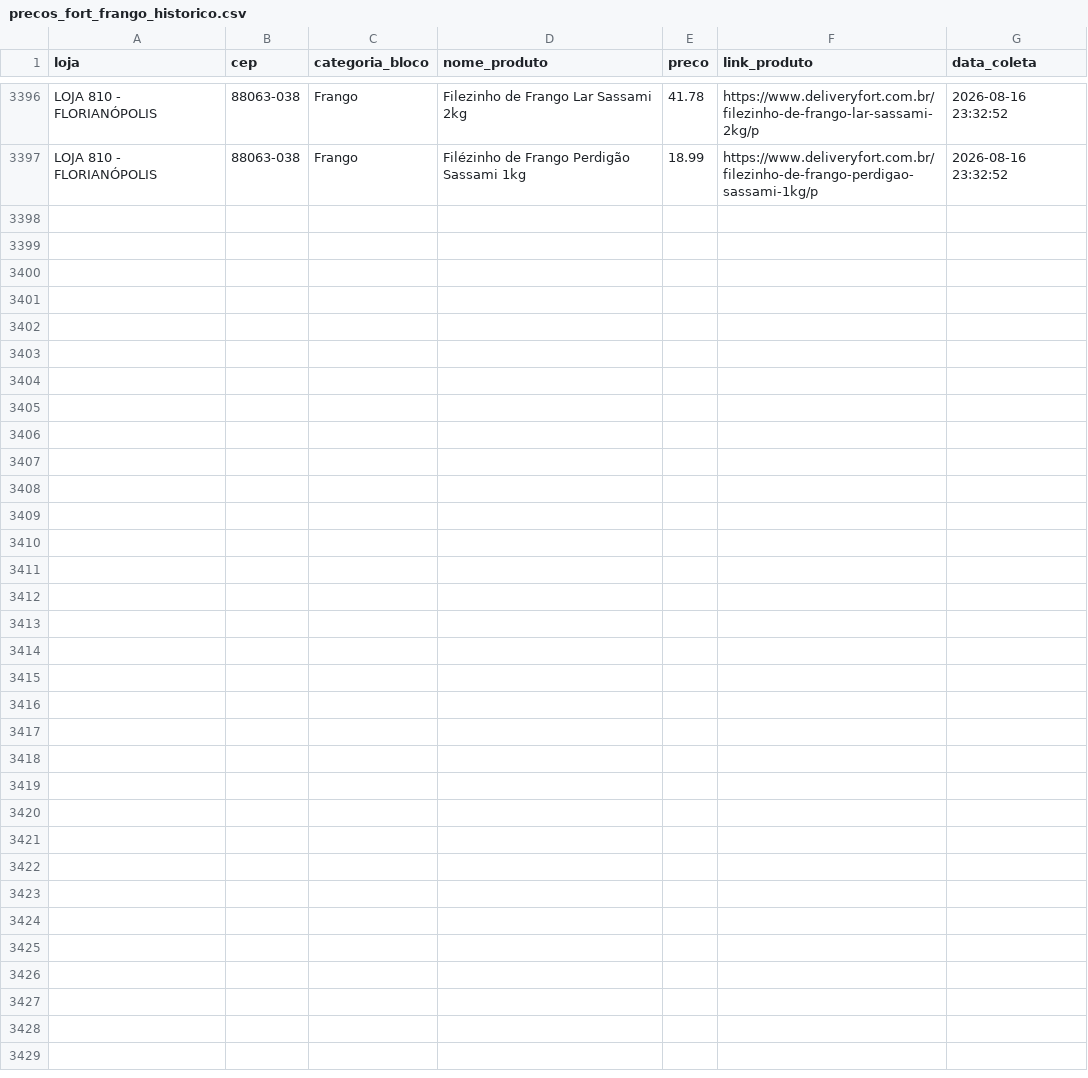
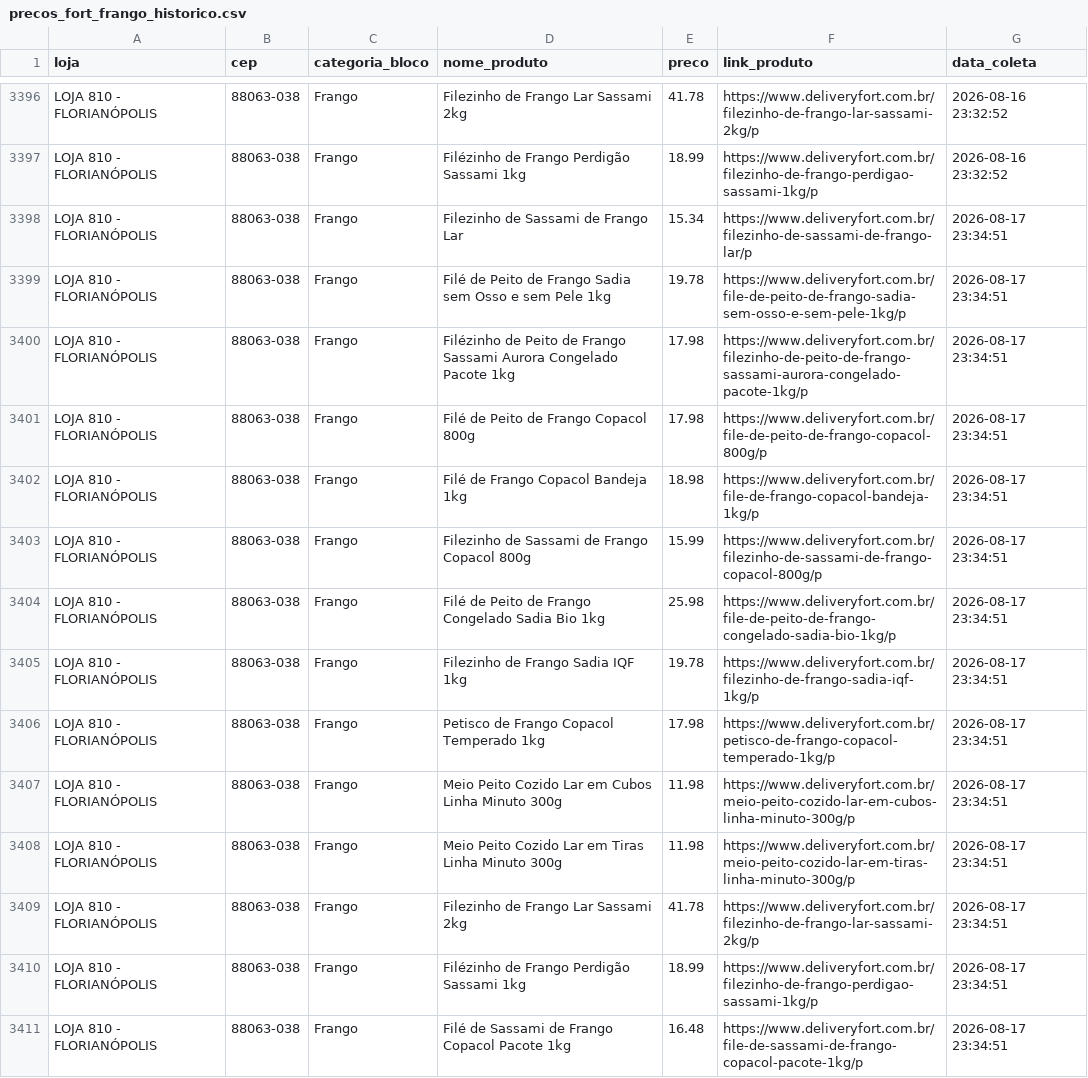
Before and after one commit to andreromaooliveira90/PROJETO_PRECOS_FORT, a CSV file: data/raw/precos_fort_frango_historico.csv, drawn as a sheet; only a part is shown, gaps mark what is left out; the diff names each change by its address in the sheet, - before the commit and + after, or states it on an @@ line.

```diff
--- a/data/raw/precos_fort_frango_historico.csv
+++ b/data/raw/precos_fort_frango_historico.csv
+row 3398: LOJA 810 - FLORIANÓPOLIS | 88063-038 | Frango | Filezinho de Sassami de Frango Lar | 15.34 | https://www.deliveryfort.com.br/filezinho-de-sassami-de-frango-lar/p | 2026-08-17 23:34:51
+row 3399: LOJA 810 - FLORIANÓPOLIS | 88063-038 | Frango | Filé de Peito de Frango Sadia sem Osso e sem Pele 1kg | 19.78 | https://www.deliveryfort.com.br/file-de-peito-de-frango-sadia-sem-osso-e-sem-pele-1kg/p | 2026-08-17 23:34:51
+row 3400: LOJA 810 - FLORIANÓPOLIS | 88063-038 | Frango | Filézinho de Peito de Frango Sassami Aurora Congelado Pacote 1kg | 17.98 | https://www.deliveryfort.com.br/filezinho-de-peito-de-frango-sassami-aurora-congelado-pacote-1kg/p | 2026-08-17 23:34:51
+row 3401: LOJA 810 - FLORIANÓPOLIS | 88063-038 | Frango | Filé de Peito de Frango Copacol 800g | 17.98 | https://www.deliveryfort.com.br/file-de-peito-de-frango-copacol-800g/p | 2026-08-17 23:34:51
+row 3402: LOJA 810 - FLORIANÓPOLIS | 88063-038 | Frango | Filé de Frango Copacol Bandeja 1kg | 18.98 | https://www.deliveryfort.com.br/file-de-frango-copacol-bandeja-1kg/p | 2026-08-17 23:34:51
+row 3403: LOJA 810 - FLORIANÓPOLIS | 88063-038 | Frango | Filezinho de Sassami de Frango Copacol 800g | 15.99 | https://www.deliveryfort.com.br/filezinho-de-sassami-de-frango-copacol-800g/p | 2026-08-17 23:34:51
+row 3404: LOJA 810 - FLORIANÓPOLIS | 88063-038 | Frango | Filé de Peito de Frango Congelado Sadia Bio 1kg | 25.98 | https://www.deliveryfort.com.br/file-de-peito-de-frango-congelado-sadia-bio-1kg/p | 2026-08-17 23:34:51
+row 3405: LOJA 810 - FLORIANÓPOLIS | 88063-038 | Frango | Filezinho de Frango Sadia IQF 1kg | 19.78 | https://www.deliveryfort.com.br/filezinho-de-frango-sadia-iqf-1kg/p | 2026-08-17 23:34:51
+row 3406: LOJA 810 - FLORIANÓPOLIS | 88063-038 | Frango | Petisco de Frango Copacol Temperado 1kg | 17.98 | https://www.deliveryfort.com.br/petisco-de-frango-copacol-temperado-1kg/p | 2026-08-17 23:34:51
+row 3407: LOJA 810 - FLORIANÓPOLIS | 88063-038 | Frango | Meio Peito Cozido Lar em Cubos Linha Minuto 300g | 11.98 | https://www.deliveryfort.com.br/meio-peito-cozido-lar-em-cubos-linha-minuto-300g/p | 2026-08-17 23:34:51
+row 3408: LOJA 810 - FLORIANÓPOLIS | 88063-038 | Frango | Meio Peito Cozido Lar em Tiras Linha Minuto 300g | 11.98 | https://www.deliveryfort.com.br/meio-peito-cozido-lar-em-tiras-linha-minuto-300g/p | 2026-08-17 23:34:51
+row 3409: LOJA 810 - FLORIANÓPOLIS | 88063-038 | Frango | Filezinho de Frango Lar Sassami 2kg | 41.78 | https://www.deliveryfort.com.br/filezinho-de-frango-lar-sassami-2kg/p | 2026-08-17 23:34:51
+row 3410: LOJA 810 - FLORIANÓPOLIS | 88063-038 | Frango | Filézinho de Frango Perdigão Sassami 1kg | 18.99 | https://www.deliveryfort.com.br/filezinho-de-frango-perdigao-sassami-1kg/p | 2026-08-17 23:34:51
+row 3411: LOJA 810 - FLORIANÓPOLIS | 88063-038 | Frango | Filé de Sassami de Frango Copacol Pacote 1kg | 16.48 | https://www.deliveryfort.com.br/file-de-sassami-de-frango-copacol-pacote-1kg/p | 2026-08-17 23:34:51
```
Also changed, not shown: data/raw/precos_fort_arroz_historico.csv, data/raw/precos_fort_café_500g_historico.csv, 11 other files.
